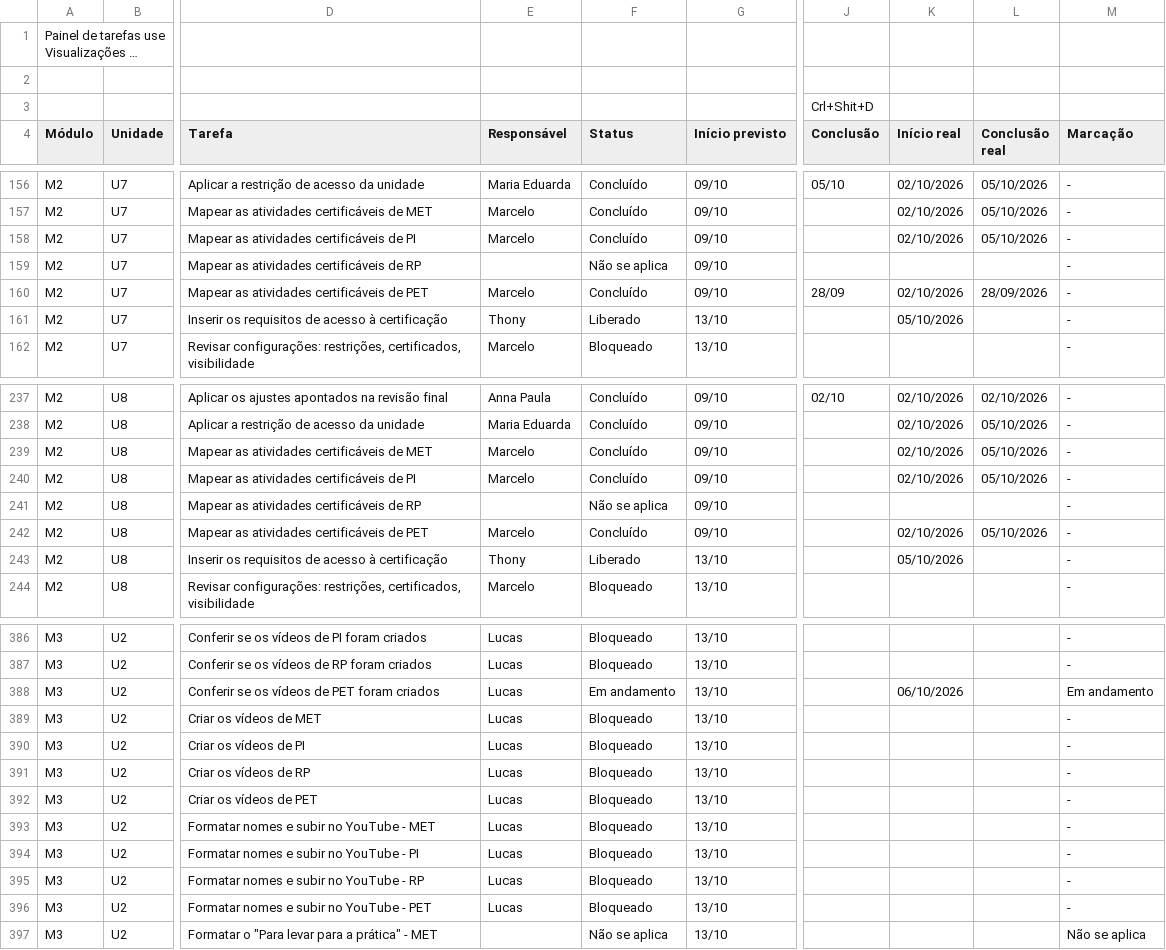
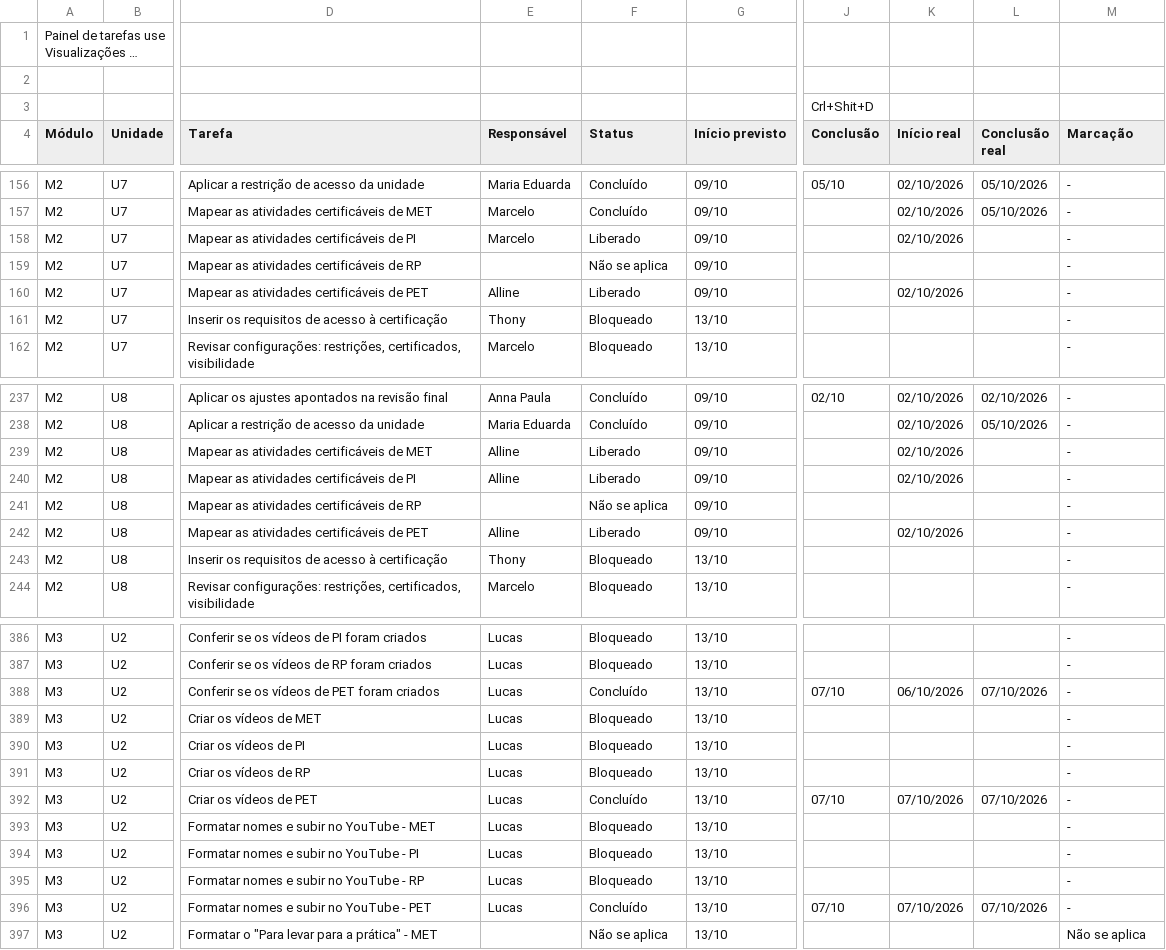
Before and after one commit to Moodle-IFTP-AL/Painel-de-Construcao, a CSV file: painel.csv, drawn as a sheet; only a part is shown, gaps mark what is left out; long unchanged cells end in …; the diff covers the shown part only; the diff names each change by its address in the sheet, - before the commit and + after, or states it on an @@ line.

Commit message:
esteira: dados de 07/10/2026 09:45

```diff
--- a/painel.csv
+++ b/painel.csv
-F158 (Status): Concluído
+F158 (Status): Liberado
-L158 (Conclusão real): 05/10/2026
+L158 (Conclusão real): (empty)
-E160 (Responsável): Marcelo
+E160 (Responsável): Alline
-F160 (Status): Concluído
+F160 (Status): Liberado
-J160 (Conclusão): 28/09
+J160 (Conclusão): (empty)
-L160 (Conclusão real): 28/09/2026
+L160 (Conclusão real): (empty)
-F161 (Status): Liberado
+F161 (Status): Bloqueado
-K161 (Início real): 05/10/2026
+K161 (Início real): (empty)
-E239:E240 (Responsável): Marcelo
+E239:E240 (Responsável): Alline
-F239:F240 (Status): Concluído
+F239:F240 (Status): Liberado
-L239:L240 (Conclusão real): 05/10/2026
+L239:L240 (Conclusão real): (empty)
-E242 (Responsável): Marcelo
+E242 (Responsável): Alline
-F242 (Status): Concluído
+F242 (Status): Liberado
-L242 (Conclusão real): 05/10/2026
+L242 (Conclusão real): (empty)
-F243 (Status): Liberado
+F243 (Status): Bloqueado
-K243 (Início real): 05/10/2026
+K243 (Início real): (empty)
-F388 (Status): Em andamento
+F388 (Status): Concluído
-J388 (Conclusão): (empty)
+J388 (Conclusão): 07/10
-L388 (Conclusão real): (empty)
+L388 (Conclusão real): 07/10/2026
-M388 (Marcação): Em andamento
+M388 (Marcação): -
-F392 (Status): Bloqueado
+F392 (Status): Concluído
-J392 (Conclusão): (empty)
+J392 (Conclusão): 07/10
-K392 (Início real): (empty)
+K392 (Início real): 07/10/2026
-L392 (Conclusão real): (empty)
+L392 (Conclusão real): 07/10/2026
-F396 (Status): Bloqueado
+F396 (Status): Concluído
-J396 (Conclusão): (empty)
+J396 (Conclusão): 07/10
-K396 (Início real): (empty)
+K396 (Início real): 07/10/2026
-L396 (Conclusão real): (empty)
+L396 (Conclusão real): 07/10/2026
```
Also changed, not shown: 4 edited cells elsewhere in this file.
